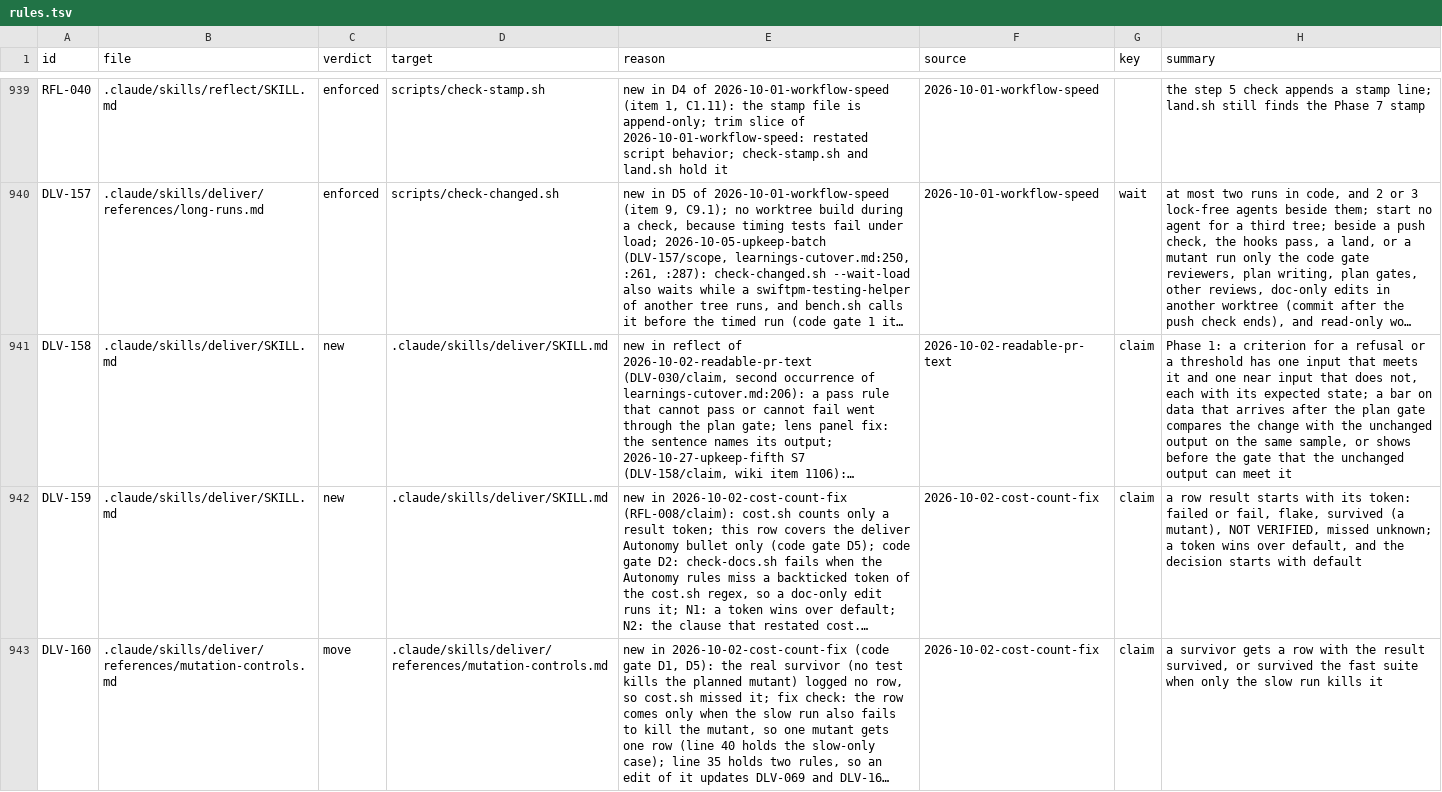
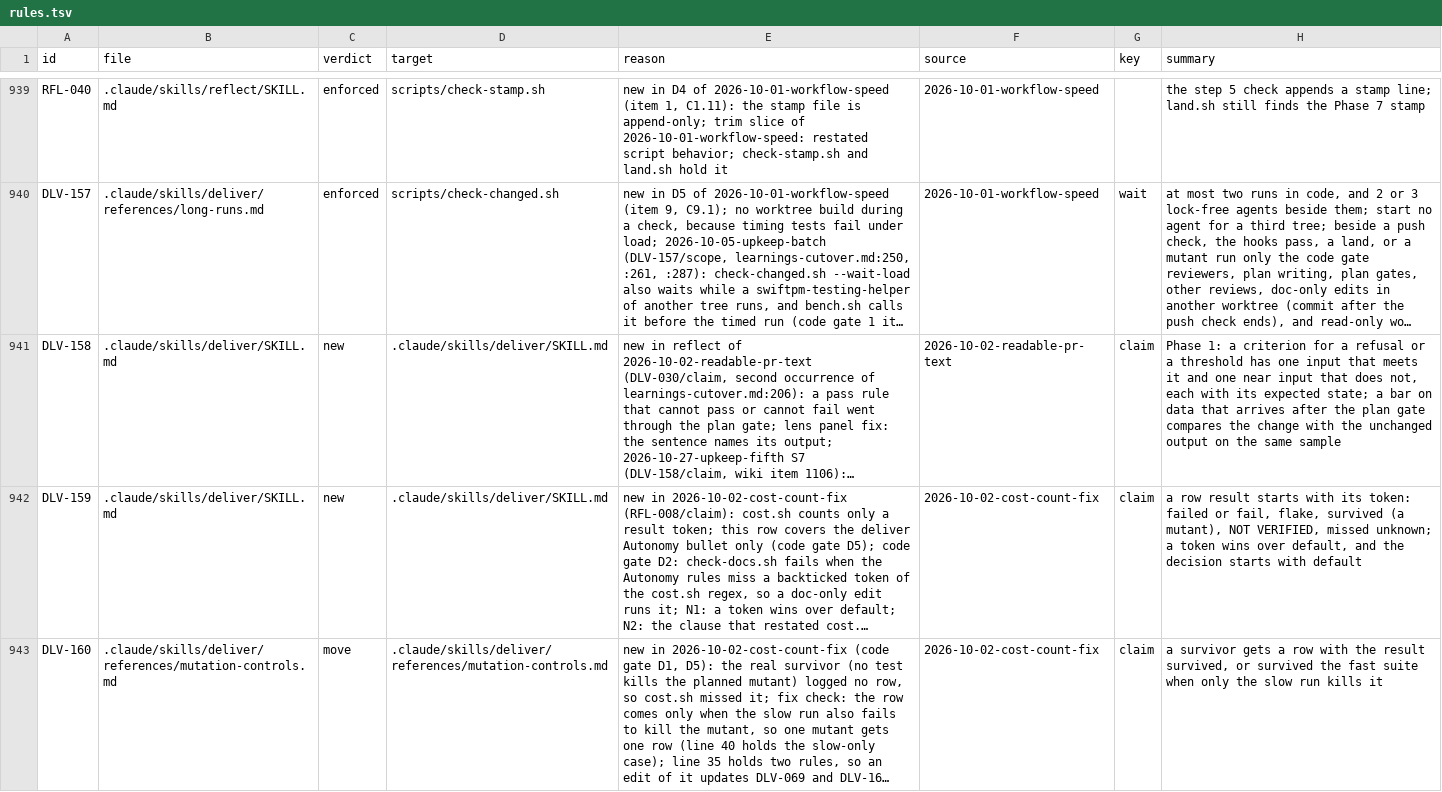
Before and after one commit to niltsiar/dirigible, a TSV file: docs/workflow/rules.tsv, drawn as a sheet; only a part is shown, gaps mark what is left out; long unchanged cells end in …; the diff names each change by its address in the sheet, - before the commit and + after, or states it on an @@ line.

Commit message:
docs(deliver): drop the second branch of the late-data bar
The clause "or shows before the gate that the unchanged output can meet
it" lets a no-op change pass. A criterion that the unchanged output
meets cannot fail for the change. Keep only the comparison with the
unchanged output on the same sample. Scenario E56 key (a) and the
DLV-158 row follow. E56 now sits before E57.

Eval keys: E56
Found by the code gate of run 2026-11-01-upkeep-twelfth, item 2.

```diff
--- a/docs/workflow/rules.tsv
+++ b/docs/workflow/rules.tsv
-H941 (summary): …the same sample, or shows before the gate that the unchanged output can meet it
+H941 (summary): …the same sample
```
Also changed, not shown: 2 other files.
